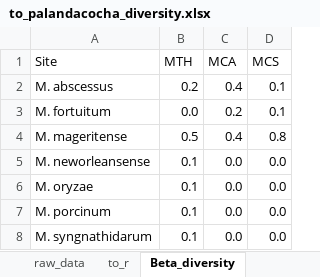
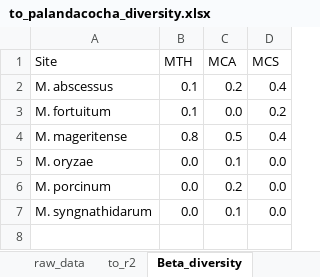
Before and after one commit to IKIAM-NPLab/Environmental_Mycobacteria, an Excel workbook: Data/to_palandacocha_diversity.xlsx, sheet Beta_diversity, drawn as a sheet; values as stored, in another font and other column widths than the file's, no borders; charts and pictures not drawn; removed rows and columns are numbered as before the commit, all else as after; the diff names each change by its address in the sheet, - before the commit and + after, or states it on an @@ line.

```diff
--- a/Data/to_palandacocha_diversity.xlsx (sheet Beta_diversity)
+++ b/Data/to_palandacocha_diversity.xlsx (sheet Beta_diversity)
-sheet tab: to_r
+sheet tab: to_r2
-B2 (MTH): 0.2
+B2 (MTH): 0.1
-C2 (MCA): 0.4
+C2 (MCA): 0.2
-D2 (MCS): 0.1
+D2 (MCS): 0.4
-B3 (MTH): 0.0
+B3 (MTH): 0.1
-C3 (MCA): 0.2
+C3 (MCA): 0.0
-D3 (MCS): 0.1
+D3 (MCS): 0.2
-B4 (MTH): 0.5
+B4 (MTH): 0.8
-C4 (MCA): 0.4
+C4 (MCA): 0.5
-D4 (MCS): 0.8
+D4 (MCS): 0.4
-row 5: M. neworleansense | 0.1 | 0.0 | 0.0
-B5:B7 (MTH): 0.1
+B5:B7 (MTH): 0.0
-C5 (MCA): 0.0
+C5 (MCA): 0.1
-C6 (MCA): 0.0
+C6 (MCA): 0.2
-C7 (MCA): 0.0
+C7 (MCA): 0.1
```
Also changed, not shown: sheet raw_data, charts or pictures, 2 other files.
